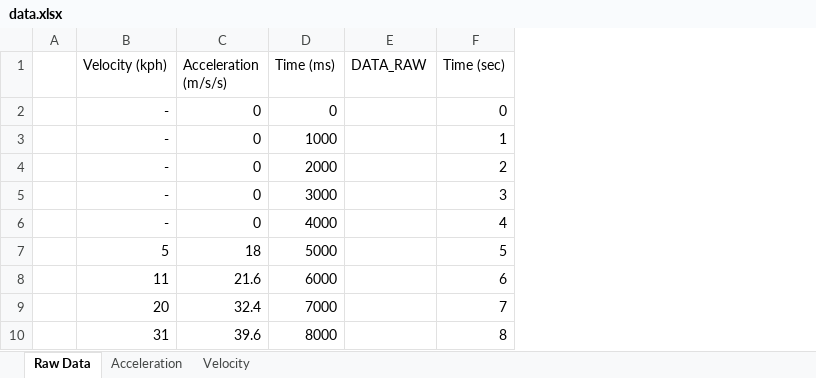
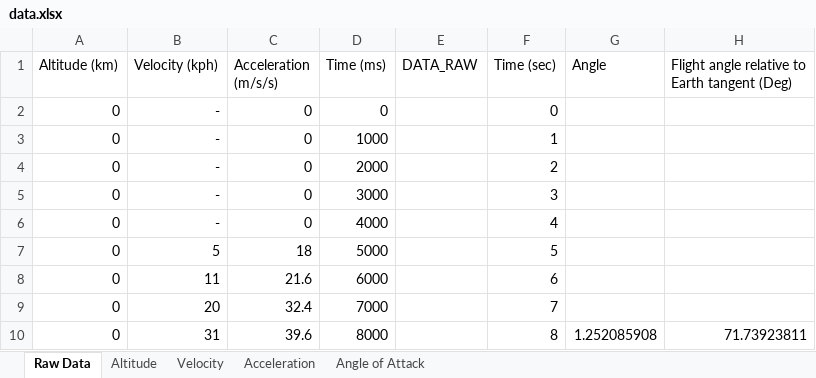
Before and after one commit to calvinboyle/otto-rocket, an Excel workbook: data.xlsx, sheet Raw Data, drawn as a sheet; only a part is shown; values as stored, in another font and other column widths than the file's, no borders; removed rows and columns are numbered as before the commit, all else as after; the diff names each change by its address in the sheet, - before the commit and + after, or states it on an @@ line.

```diff
--- a/data.xlsx (sheet Raw Data)
+++ b/data.xlsx (sheet Raw Data)
+sheet tab: Altitude
+sheet tab: Angle of Attack
@@ sheet tab order changed: Raw Data | Altitude | Velocity | Acceleration | Angle of Attack @@
-column A, empty
+column A (Altitude (km)), rows 2-10: all 0
+column G (Angle), row 10: 1.252085908
+column H, rows 1-10: Flight angle relative to Earth tangent (Deg) |  |  |  |  |  |  |  |  | 71.73923811
```
Also changed, not shown: charts or pictures, 6 other files.
